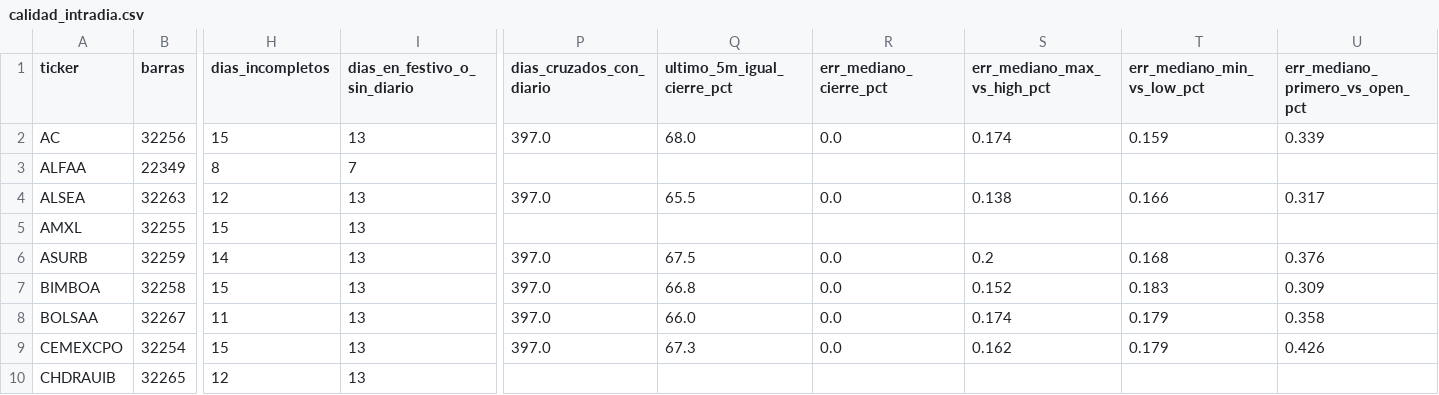
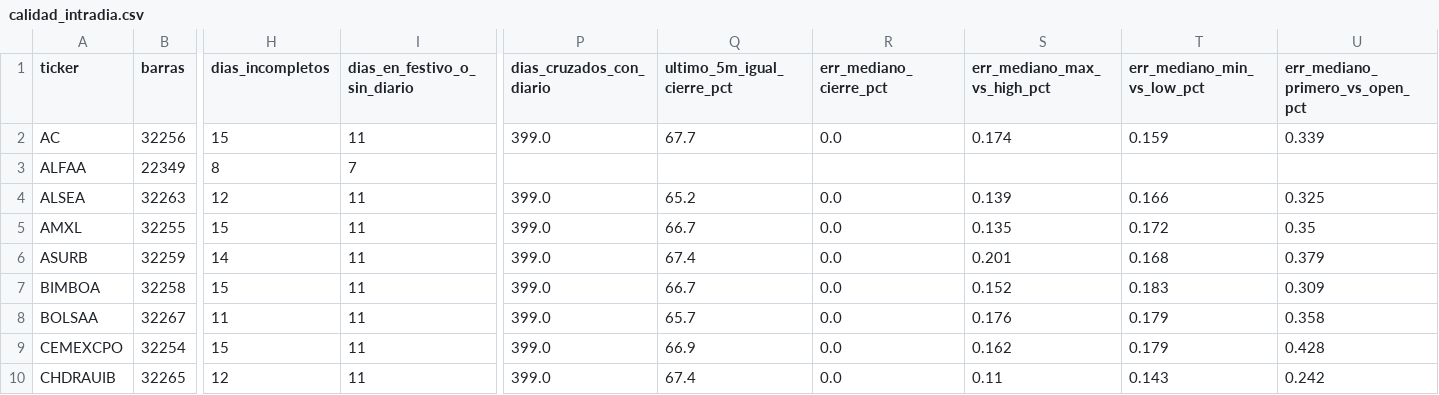
Before and after one commit to memo1304/stock-market-etl-ml, a CSV file: productos/precios_fx/salida/calidad_intradia.csv, drawn as a sheet; only a part is shown, gaps mark what is left out; the diff covers the shown part only; the diff names each change by its address in the sheet, - before the commit and + after, or states it on an @@ line.

```diff
--- a/productos/precios_fx/salida/calidad_intradia.csv
+++ b/productos/precios_fx/salida/calidad_intradia.csv
-I2 (dias_en_festivo_o_sin_diario): 13
+I2 (dias_en_festivo_o_sin_diario): 11
-P2 (dias_cruzados_con_diario): 397.0
+P2 (dias_cruzados_con_diario): 399.0
-Q2 (ultimo_5m_igual_cierre_pct): 68.0
+Q2 (ultimo_5m_igual_cierre_pct): 67.7
-I4:I10 (dias_en_festivo_o_sin_diario): 13
+I4:I10 (dias_en_festivo_o_sin_diario): 11
-P4 (dias_cruzados_con_diario): 397.0
+P4 (dias_cruzados_con_diario): 399.0
-Q4 (ultimo_5m_igual_cierre_pct): 65.5
+Q4 (ultimo_5m_igual_cierre_pct): 65.2
-S4 (err_mediano_max_vs_high_pct): 0.138
+S4 (err_mediano_max_vs_high_pct): 0.139
-U4 (err_mediano_primero_vs_open_pct): 0.317
+U4 (err_mediano_primero_vs_open_pct): 0.325
-P5 (dias_cruzados_con_diario): (empty)
+P5 (dias_cruzados_con_diario): 399.0
-Q5 (ultimo_5m_igual_cierre_pct): (empty)
+Q5 (ultimo_5m_igual_cierre_pct): 66.7
-R5 (err_mediano_cierre_pct): (empty)
+R5 (err_mediano_cierre_pct): 0.0
-S5 (err_mediano_max_vs_high_pct): (empty)
+S5 (err_mediano_max_vs_high_pct): 0.135
-T5 (err_mediano_min_vs_low_pct): (empty)
+T5 (err_mediano_min_vs_low_pct): 0.172
-U5 (err_mediano_primero_vs_open_pct): (empty)
+U5 (err_mediano_primero_vs_open_pct): 0.35
-P6:P9 (dias_cruzados_con_diario): 397.0
+P6:P9 (dias_cruzados_con_diario): 399.0
-Q6 (ultimo_5m_igual_cierre_pct): 67.5
+Q6 (ultimo_5m_igual_cierre_pct): 67.4
-S6 (err_mediano_max_vs_high_pct): 0.2
+S6 (err_mediano_max_vs_high_pct): 0.201
-U6 (err_mediano_primero_vs_open_pct): 0.376
+U6 (err_mediano_primero_vs_open_pct): 0.379
-Q7 (ultimo_5m_igual_cierre_pct): 66.8
+Q7 (ultimo_5m_igual_cierre_pct): 66.7
-Q8 (ultimo_5m_igual_cierre_pct): 66.0
+Q8 (ultimo_5m_igual_cierre_pct): 65.7
-S8 (err_mediano_max_vs_high_pct): 0.174
+S8 (err_mediano_max_vs_high_pct): 0.176
-Q9 (ultimo_5m_igual_cierre_pct): 67.3
+Q9 (ultimo_5m_igual_cierre_pct): 66.9
-U9 (err_mediano_primero_vs_open_pct): 0.426
+U9 (err_mediano_primero_vs_open_pct): 0.428
-P10 (dias_cruzados_con_diario): (empty)
+P10 (dias_cruzados_con_diario): 399.0
-Q10 (ultimo_5m_igual_cierre_pct): (empty)
+Q10 (ultimo_5m_igual_cierre_pct): 67.4
-R10 (err_mediano_cierre_pct): (empty)
+R10 (err_mediano_cierre_pct): 0.0
-S10 (err_mediano_max_vs_high_pct): (empty)
+S10 (err_mediano_max_vs_high_pct): 0.11
-T10 (err_mediano_min_vs_low_pct): (empty)
+T10 (err_mediano_min_vs_low_pct): 0.143
-U10 (err_mediano_primero_vs_open_pct): (empty)
+U10 (err_mediano_primero_vs_open_pct): 0.242
```
Also changed, not shown: 129 edited cells elsewhere in this file, productos/precios_fx/salida/calidad_diario.csv, productos/precios_fx/salida/completitud_anual.csv, 10 other files.
